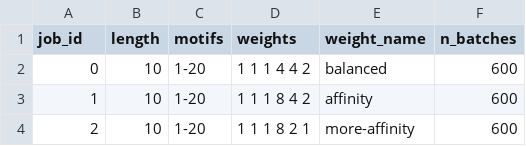
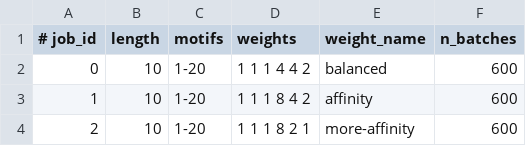
Before and after one commit to agitter/adaptyv-rbx1, a CSV file: moppit_params.csv, drawn as a sheet; only a part is shown.

Commit message:
Comment header row in params file

```diff
--- a/moppit_params.csv
+++ b/moppit_params.csv
@@ -1,2 +1,2 @@
-job_id,length,motifs,weights,weight_name,n_batches
+# job_id,length,motifs,weights,weight_name,n_batches
 0,10,1-20,1 1 1 4 4 2,balanced,600
```
Also changed, not shown: moppit_params_head.csv, 2 other files.
